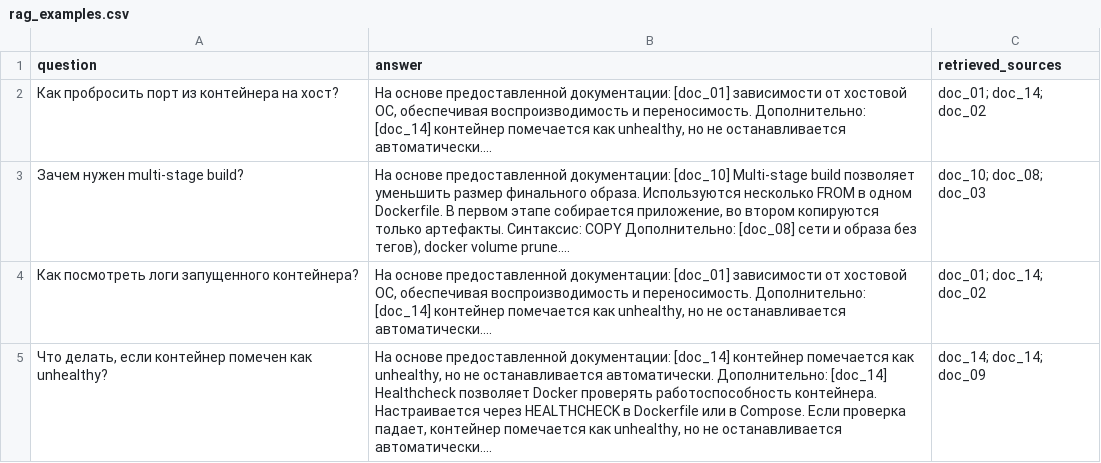
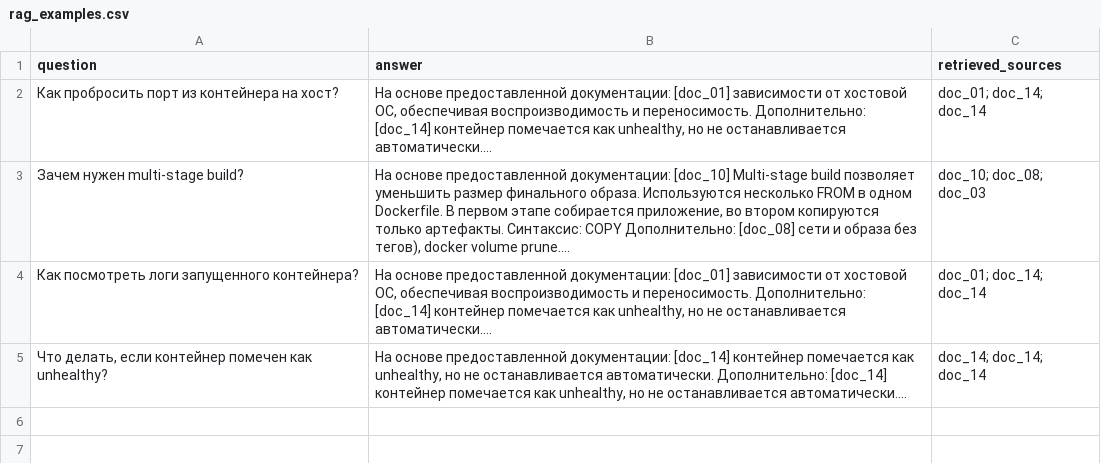
Before and after one commit to mrmin50000/aie-environment, a CSV file: homeworks/HW14/artifacts/rag_examples.csv, drawn as a sheet.

```diff
--- a/homeworks/HW14/artifacts/rag_examples.csv
+++ b/homeworks/HW14/artifacts/rag_examples.csv
@@ -1,5 +1,5 @@
 question,answer,retrieved_sources
-Как пробросить порт из контейнера на хост?,"На основе предоставленной документации: [doc_01] зависимости от хостовой ОС, обеспечивая воспроизводимость и переносимость. Дополнительно: [doc_14] контейнер помечается как unhealthy, но не останавливается автоматически....",doc_01; doc_14; doc_02
+Как пробросить порт из контейнера на хост?,"На основе предоставленной документации: [doc_01] зависимости от хостовой ОС, обеспечивая воспроизводимость и переносимость. Дополнительно: [doc_14] контейнер помечается как unhealthy, но не останавливается автоматически....",doc_01; doc_14; doc_14
 Зачем нужен multi-stage build?,"На основе предоставленной документации: [doc_10] Multi-stage build позволяет уменьшить размер финального образа. Используются несколько FROM в одном Dockerfile. В первом этапе собирается приложение, во втором копируются только артефакты. Синтаксис: COPY Дополнительно: [doc_08] сети и образа без тегов), docker volume prune....",doc_10; doc_08; doc_03
-Как посмотреть логи запущенного контейнера?,"На основе предоставленной документации: [doc_01] зависимости от хостовой ОС, обеспечивая воспроизводимость и переносимость. Дополнительно: [doc_14] контейнер помечается как unhealthy, но не останавливается автоматически....",doc_01; doc_14; doc_02
-"Что делать, если контейнер помечен как unhealthy?","На основе предоставленной документации: [doc_14] контейнер помечается как unhealthy, но не останавливается автоматически. Дополнительно: [doc_14] Healthcheck позволяет Docker проверять работоспособность контейнера. Настраивается через HEALTHCHECK в Dockerfile или в Compose. Если проверка падает, контейнер помечается как unhealthy, но не останавливается автоматически....",doc_14; doc_14; doc_09
+Как посмотреть логи запущенного контейнера?,"На основе предоставленной документации: [doc_01] зависимости от хостовой ОС, обеспечивая воспроизводимость и переносимость. Дополнительно: [doc_14] контейнер помечается как unhealthy, но не останавливается автоматически....",doc_01; doc_14; doc_14
+"Что делать, если контейнер помечен как unhealthy?","На основе предоставленной документации: [doc_14] контейнер помечается как unhealthy, но не останавливается автоматически. Дополнительно: [doc_14] контейнер помечается как unhealthy, но не останавливается автоматически....",doc_14; doc_14; doc_14
```
Also changed, not shown: homeworks/HW14/artifacts/retrieval_before_after_update.csv, 1 other file.
